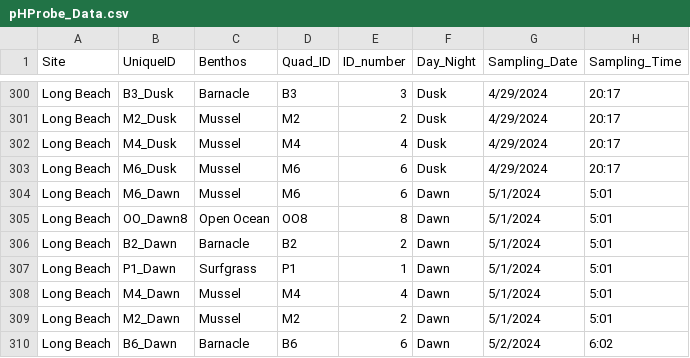
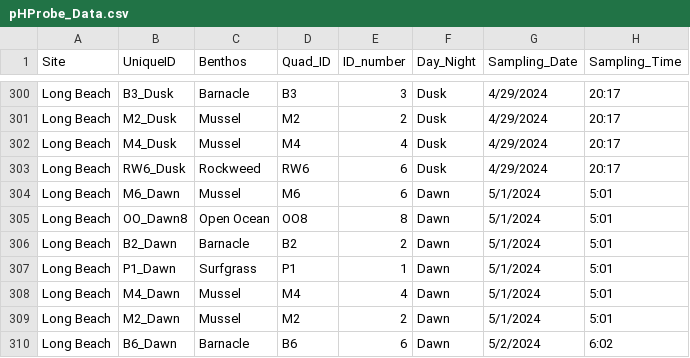
Before and after one commit to njsilbiger/SantaCruz_EcoFun, a CSV file: Data/Biogeochemistry/pHProbe_Data.csv, drawn as a sheet; only a part is shown, gaps mark what is left out; the diff names each change by its address in the sheet, - before the commit and + after, or states it on an @@ line.

Commit message:
correct line

```diff
--- a/Data/Biogeochemistry/pHProbe_Data.csv
+++ b/Data/Biogeochemistry/pHProbe_Data.csv
-B303 (UniqueID): M6_Dusk
+B303 (UniqueID): RW6_Dusk
-C303 (Benthos): Mussel
+C303 (Benthos): Rockweed
-D303 (Quad_ID): M6
+D303 (Quad_ID): RW6
```
